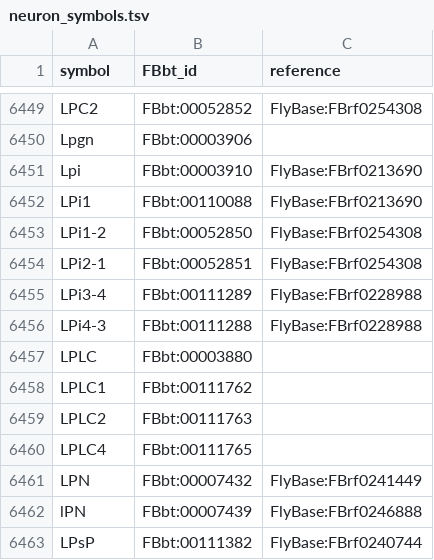
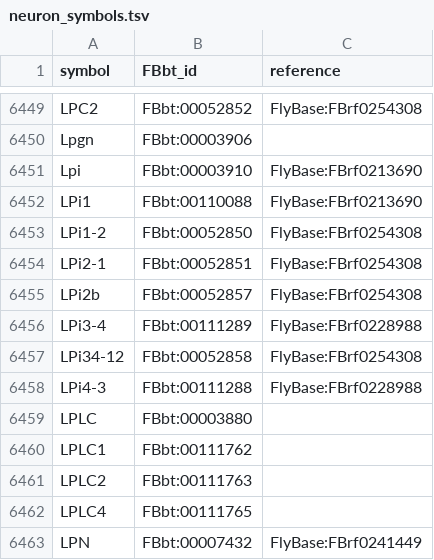
Before and after one commit to FlyBase/drosophila-anatomy-developmental-ontology, a TSV file: src/ontology/neuron_symbols.tsv, drawn as a sheet; only a part is shown, gaps mark what is left out; the shorter side is filled out with more unchanged rows; the diff names each change by its address in the sheet, - before the commit and + after, or states it on an @@ line.

```diff
--- a/src/ontology/neuron_symbols.tsv
+++ b/src/ontology/neuron_symbols.tsv
+row 6455: LPi2b | FBbt:00052857 | FlyBase:FBrf0254308
+row 6457: LPi34-12 | FBbt:00052858 | FlyBase:FBrf0254308
```
Also changed, not shown: 1 other file.
